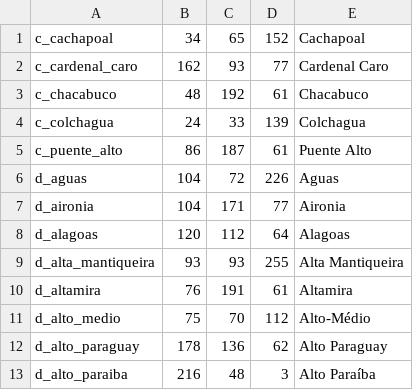
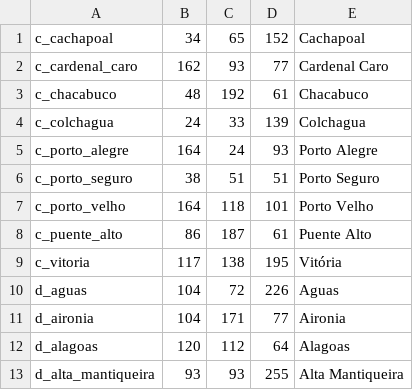
Before and after one commit to mistakingover/ate-ck3, a CSV file: map input files/de jure title links/links_soa_dejure.csv, drawn as a sheet; only a part is shown; the shorter side is filled out with more unchanged rows.

Commit message:
fixed a few misnamed counties

```diff
--- a/map input files/de jure title links/links_soa_dejure.csv
+++ b/map input files/de jure title links/links_soa_dejure.csv
@@ -4,3 +4,7 @@ c_chacabuco;48;192;61;Chacabuco
 c_colchagua;24;33;139;Colchagua
+c_porto_alegre;164;24;93;Porto Alegre
+c_porto_seguro;38;51;51;Porto Seguro
+c_porto_velho;164;118;101;Porto Velho
 c_puente_alto;86;187;61;Puente Alto
+c_vitoria;117;138;195;Vitória
 d_aguas;104;72;226;Aguas
```
